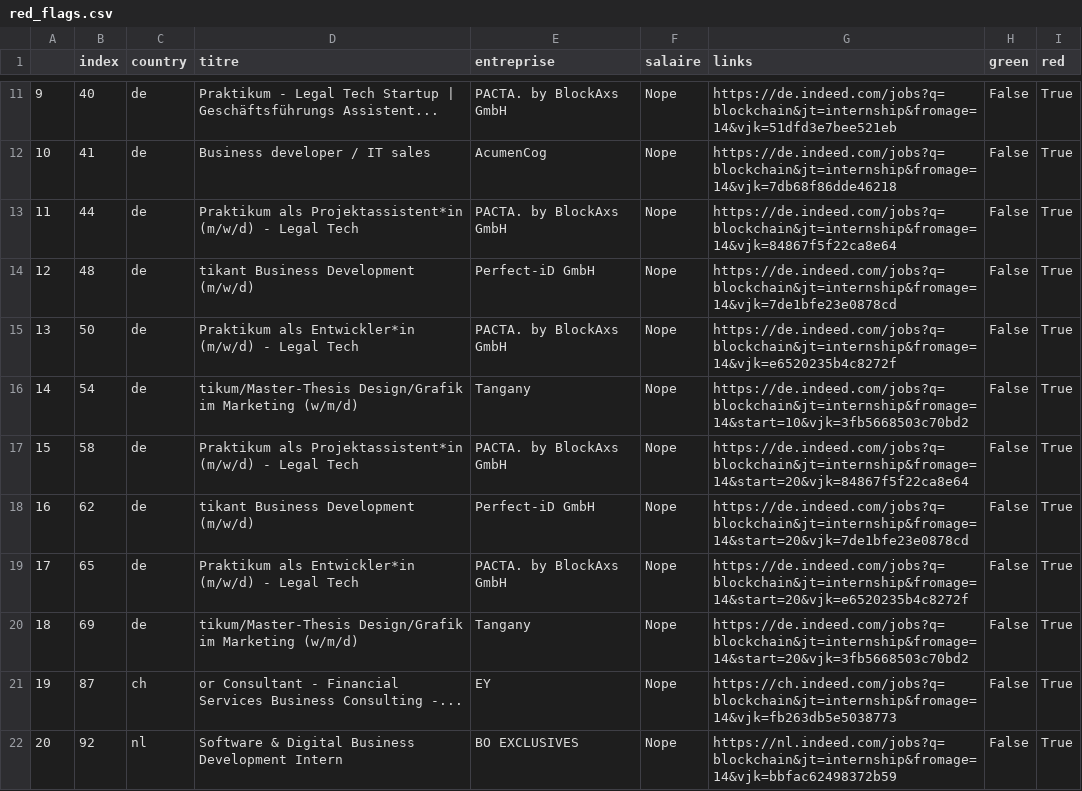
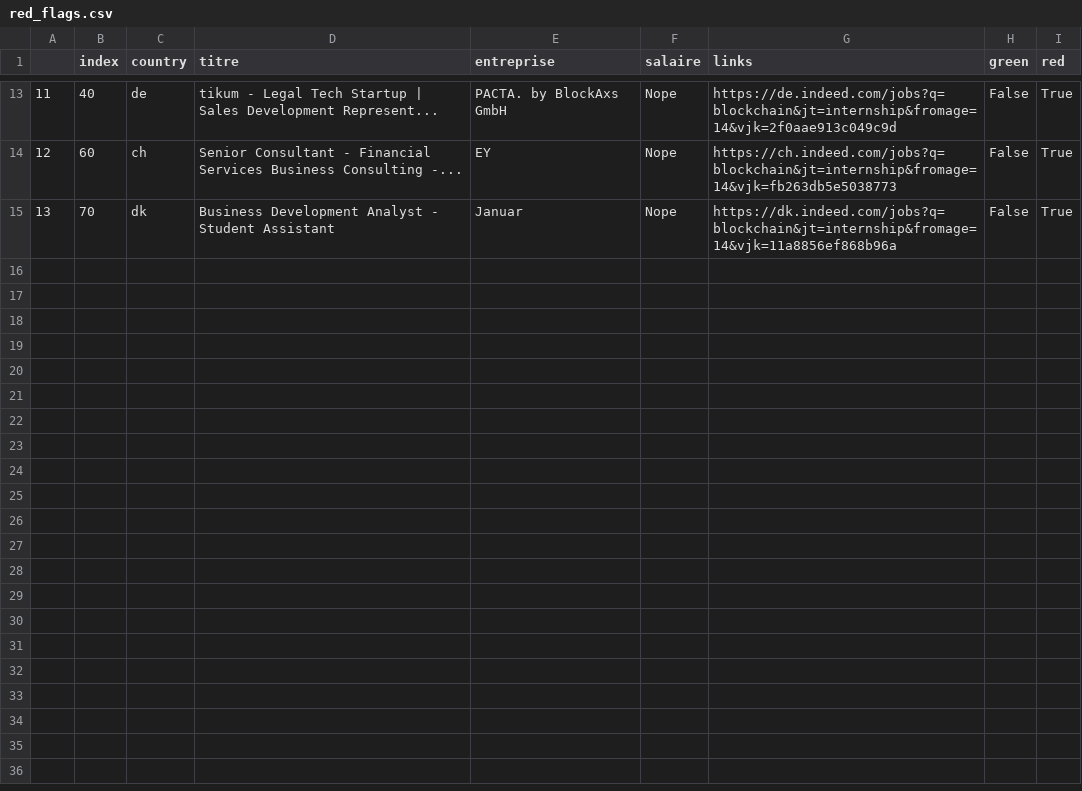
Before and after one commit to Pierregvx/indeed-scrapping, a CSV file: csv/red_flags.csv, drawn as a sheet; only a part is shown, gaps mark what is left out; removed rows and columns are numbered as before the commit, all else as after; the diff covers the shown part only; the diff names each change by its address in the sheet, - before the commit and + after, or states it on an @@ line.

```diff
--- a/csv/red_flags.csv
+++ b/csv/red_flags.csv
@@ column A renumbered between rows 3 and 14 @@
-D13 (titre): Praktikum - Legal Tech Startup | Geschäftsführungs Assistent...
+D13 (titre): tikum - Legal Tech Startup | Sales Development Represent...
-G13 (links): https://de.indeed.com/jobs?q=blockchain&jt=internship&fromage=14&vjk=51dfd3e7bee521eb
+G13 (links): https://de.indeed.com/jobs?q=blockchain&jt=internship&fromage=14&vjk=2f0aae913c049c9d
-row 12: 10 | 41 | de | Business developer / IT sales | AcumenCog | Nope | https://de.indeed.com/jobs?q=blockchain&jt=internship&fromage=14&vjk=7db68f86dde46218 | False | True
-row 13: 11 | 44 | de | Praktikum als Projektassistent*in (m/w/d) - Legal Tech | PACTA. by BlockAxs GmbH | Nope | https://de.indeed.com/jobs?q=blockchain&jt=internship&fromage=14&vjk=84867f5f22ca8e64 | False | True
-row 14: 12 | 48 | de | tikant Business Development (m/w/d) | Perfect-iD GmbH | Nope | https://de.indeed.com/jobs?q=blockchain&jt=internship&fromage=14&vjk=7de1bfe23e0878cd | False | True
-row 15: 13 | 50 | de | Praktikum als Entwickler*in (m/w/d) - Legal Tech | PACTA. by BlockAxs GmbH | Nope | https://de.indeed.com/jobs?q=blockchain&jt=internship&fromage=14&vjk=e6520235b4c8272f | False | True
-row 16: 14 | 54 | de | tikum/Master-Thesis Design/Grafik im Marketing (w/m/d) | Tangany | Nope | https://de.indeed.com/jobs?q=blockchain&jt=internship&fromage=14&start=10&vjk=3fb5668503c70bd2 | False | True
-row 17: 15 | 58 | de | Praktikum als Projektassistent*in (m/w/d) - Legal Tech | PACTA. by BlockAxs GmbH | Nope | https://de.indeed.com/jobs?q=blockchain&jt=internship&fromage=14&start=20&vjk=84867f5f22ca8e64 | False | True
-row 18: 16 | 62 | de | tikant Business Development (m/w/d) | Perfect-iD GmbH | Nope | https://de.indeed.com/jobs?q=blockchain&jt=internship&fromage=14&start=20&vjk=7de1bfe23e0878cd | False | True
-row 19: 17 | 65 | de | Praktikum als Entwickler*in (m/w/d) - Legal Tech | PACTA. by BlockAxs GmbH | Nope | https://de.indeed.com/jobs?q=blockchain&jt=internship&fromage=14&start=20&vjk=e6520235b4c8272f | False | True
-row 20: 18 | 69 | de | tikum/Master-Thesis Design/Grafik im Marketing (w/m/d) | Tangany | Nope | https://de.indeed.com/jobs?q=blockchain&jt=internship&fromage=14&start=20&vjk=3fb5668503c70bd2 | False | True
-B14 (index): 87
+B14 (index): 60
-D14 (titre): or Consultant -…
+D14 (titre): Senior Consultant -…
-row 22: 20 | 92 | nl | Software & Digital Business Development Intern | BO EXCLUSIVES | Nope | https://nl.indeed.com/jobs?q=blockchain&jt=internship&fromage=14&vjk=bbfac62498372b59 | False | True
+row 15: 13 | 70 | dk | Business Development Analyst - Student Assistant | Januar | Nope | https://dk.indeed.com/jobs?q=blockchain&jt=internship&fromage=14&vjk=11a8856ef868b96a | False | True
```
Also changed, not shown: 3 added rows, 1 removed row and 27 edited cells elsewhere in this file, csv/filtered.csv, 2 other files.
